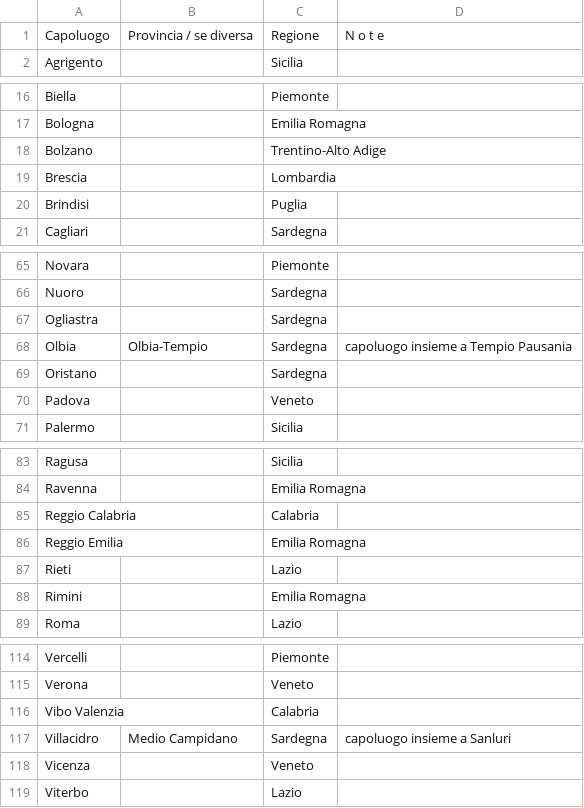
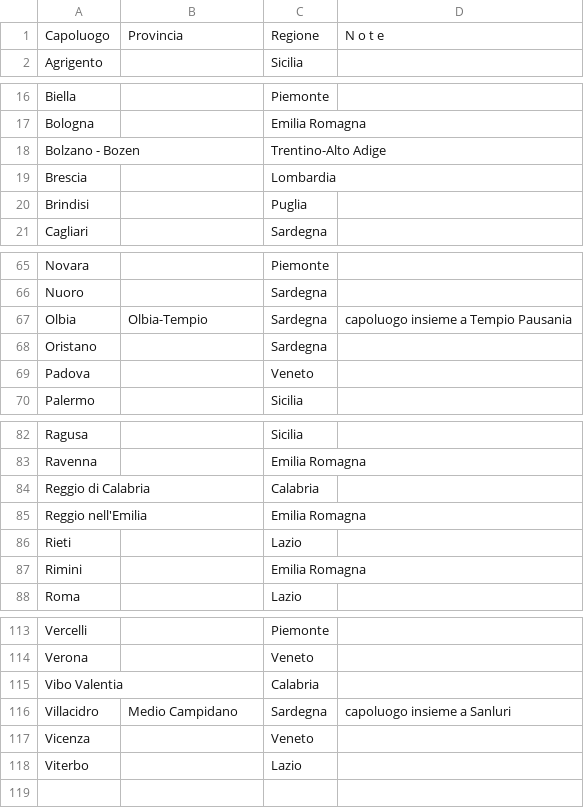
Before and after one commit to openpolis/op-verify, a CSV file: project/capoluoghi.csv, drawn as a sheet; only a part is shown, gaps mark what is left out.

Commit message:
capoluoghi list added to project, both in csv and in json format

```diff
--- a/project/capoluoghi.csv
+++ b/project/capoluoghi.csv
@@ -1,2 +1,2 @@
-Capoluogo,Provincia / se diversa,Regione,N o t e
+Capoluogo,Provincia,Regione,N o t e
 Agrigento,,Sicilia,
@@ -17,3 +17,3 @@ Biella,,Piemonte,
 Bologna,,Emilia Romagna,
-Bolzano,,Trentino-Alto Adige,
+Bolzano - Bozen,,Trentino-Alto Adige,
 Brescia,,Lombardia,
@@ -66,3 +66,2 @@ Novara,,Piemonte,
 Nuoro,,Sardegna,
-Ogliastra,,Sardegna,
 Olbia,Olbia-Tempio,Sardegna,capoluogo insieme a Tempio Pausania
@@ -84,4 +83,4 @@ Ragusa,,Sicilia,
 Ravenna,,Emilia Romagna,
-Reggio Calabria,,Calabria,
-Reggio Emilia,,Emilia Romagna,
+Reggio di Calabria,,Calabria,
+Reggio nell'Emilia,,Emilia Romagna,
 Rieti,,Lazio,
@@ -115,3 +114,3 @@ Vercelli,,Piemonte,
 Verona,,Veneto,
-Vibo Valenzia,,Calabria,
+Vibo Valentia,,Calabria,
 Villacidro,Medio Campidano,Sardegna,capoluogo insieme a Sanluri
```
Also changed, not shown: 1 other file.
